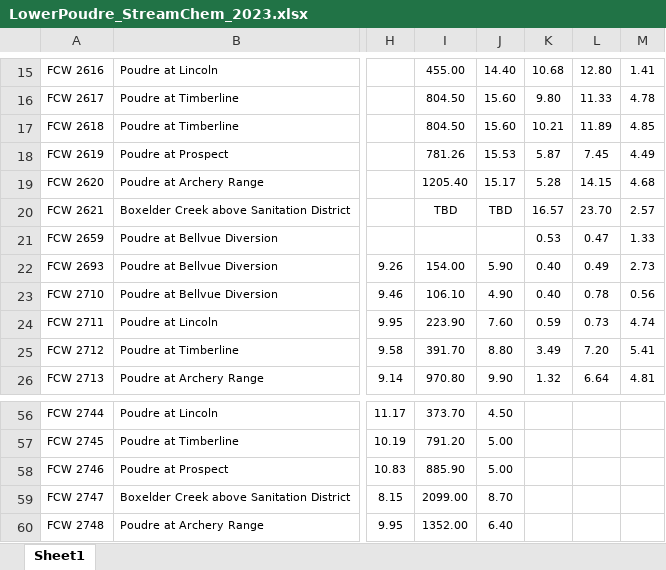
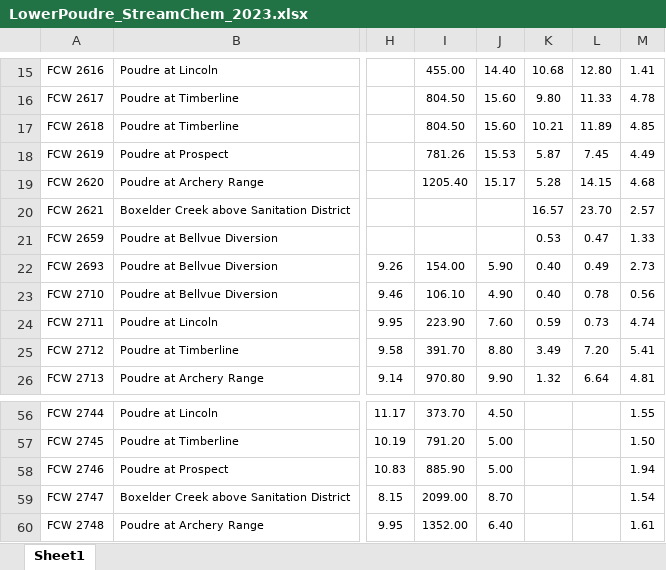
Before and after one commit to rossyndicate/PWQN_chemistry_data, an Excel workbook: data/raw/LowerPoudre_StreamChem_2023.xlsx, sheet Sheet1, drawn as a sheet; only a part is shown, gaps mark what is left out; values as stored, in another font and other column widths than the file's, no borders; the diff covers the shown part only; the diff names each change by its address in the sheet, - before the commit and + after, or states it on an @@ line.

```diff
--- a/data/raw/LowerPoudre_StreamChem_2023.xlsx (sheet Sheet1)
+++ b/data/raw/LowerPoudre_StreamChem_2023.xlsx (sheet Sheet1)
-I20: TBD
+I20: (empty)
-J20: TBD
+J20: (empty)
-M56: (empty)
+M56: 1.55
-M57: (empty)
+M57: 1.50
-M58: (empty)
+M58: 1.94
-M59: (empty)
+M59: 1.54
-M60: (empty)
+M60: 1.61
```
Also changed, not shown: 28 edited cells elsewhere in this sheet, 2 other files.
